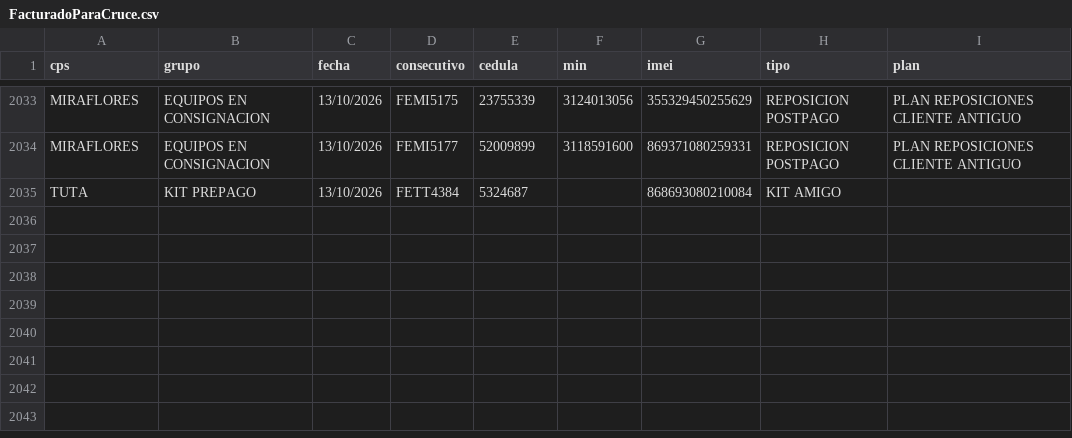
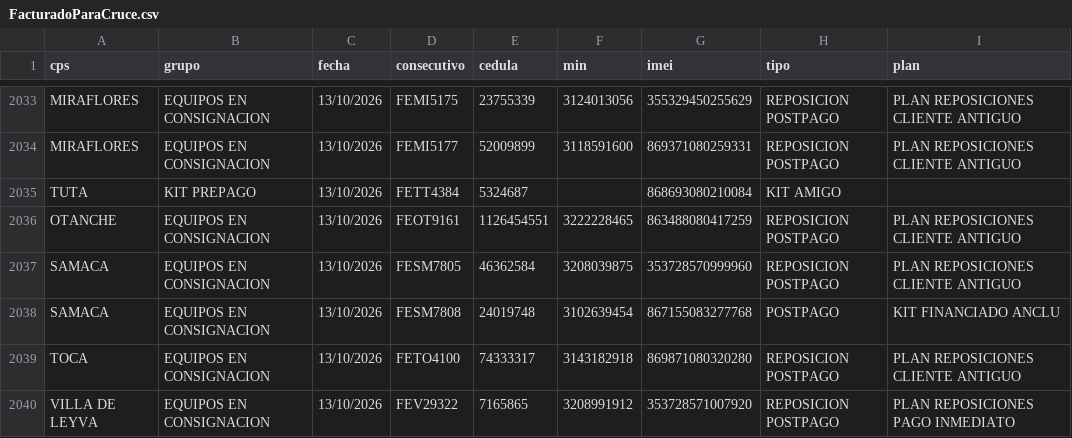
Before and after one commit to lualbernu/prueba-1, a CSV file: FacturadoParaCruce.csv, drawn as a sheet; only a part is shown, gaps mark what is left out.

Commit message:
Actualización automática: FacturadoParaCruce.csv

```diff
--- a/FacturadoParaCruce.csv
+++ b/FacturadoParaCruce.csv
@@ -2035 +2035,6 @@ MIRAFLORES;EQUIPOS EN CONSIGNACION;13/10/2026;FEMI5177;52009899;3118591600;86937
 TUTA;KIT PREPAGO;13/10/2026;FETT4384;5324687;;868693080210084;KIT AMIGO;
+OTANCHE;EQUIPOS EN CONSIGNACION;13/10/2026;FEOT9161;1126454551;3222228465;863488080417259;REPOSICION POSTPAGO;PLAN REPOSICIONES CLIENTE ANTIGUO
+SAMACA;EQUIPOS EN CONSIGNACION;13/10/2026;FESM7805;46362584;3208039875;353728570999960;REPOSICION POSTPAGO;PLAN REPOSICIONES CLIENTE ANTIGUO
+SAMACA;EQUIPOS EN CONSIGNACION;13/10/2026;FESM7808;24019748;3102639454;867155083277768;POSTPAGO;KIT FINANCIADO ANCLU
+TOCA;EQUIPOS EN CONSIGNACION;13/10/2026;FETO4100;74333317;3143182918;869871080320280;REPOSICION POSTPAGO;PLAN REPOSICIONES CLIENTE ANTIGUO
+VILLA DE LEYVA;EQUIPOS EN CONSIGNACION;13/10/2026;FEV29322;7165865;3208991912;353728571007920;REPOSICION POSTPAGO;PLAN REPOSICIONES PAGO INMEDIATO
```
